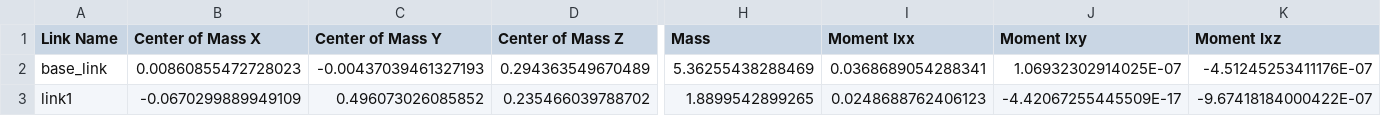
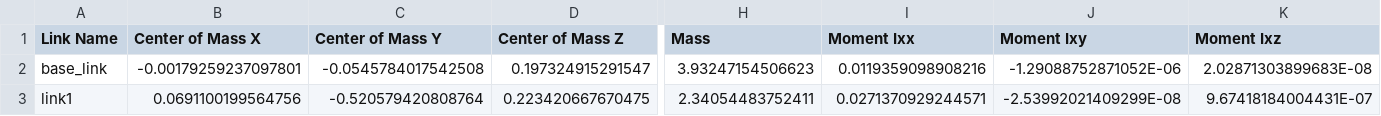
Before and after one commit to 3229629598/engineer2023_module, a CSV file: description/urdf/description.csv, drawn as a sheet; only a part is shown, gaps mark what is left out; the diff covers the shown part only; the diff names each change by its address in the sheet, - before the commit and + after, or states it on an @@ line.

```diff
--- a/description/urdf/description.csv
+++ b/description/urdf/description.csv
-B2 (Center of Mass X): 0.00860855472728023
+B2 (Center of Mass X): -0.00179259237097801
-C2 (Center of Mass Y): -0.00437039461327193
+C2 (Center of Mass Y): -0.0545784017542508
-D2 (Center of Mass Z): 0.294363549670489
+D2 (Center of Mass Z): 0.197324915291547
-H2 (Mass): 5.36255438288469
+H2 (Mass): 3.93247154506623
-I2 (Moment Ixx): 0.0368689054288341
+I2 (Moment Ixx): 0.0119359098908216
-J2 (Moment Ixy): 1.06932302914025E-07
+J2 (Moment Ixy): -1.29088752871052E-06
-K2 (Moment Ixz): -4.51245253411176E-07
+K2 (Moment Ixz): 2.02871303899683E-08
-B3 (Center of Mass X): -0.0670299889949109
+B3 (Center of Mass X): 0.0691100199564756
-C3 (Center of Mass Y): 0.496073026085852
+C3 (Center of Mass Y): -0.520579420808764
-D3 (Center of Mass Z): 0.235466039788702
+D3 (Center of Mass Z): 0.223420667670475
-H3 (Mass): 1.8899542899265
+H3 (Mass): 2.34054483752411
-I3 (Moment Ixx): 0.0248688762406123
+I3 (Moment Ixx): 0.0271370929244571
-J3 (Moment Ixy): -4.42067255445509E-17
+J3 (Moment Ixy): -2.53992021409299E-08
-K3 (Moment Ixz): -9.67418184000422E-07
+K3 (Moment Ixz): 9.67418184004431E-07
```
Also changed, not shown: 121 edited cells elsewhere in this file, 11 other files.
